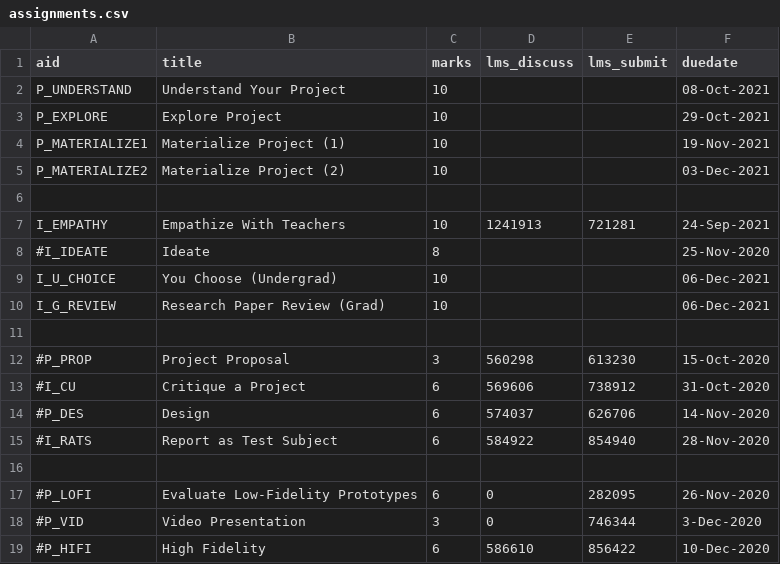
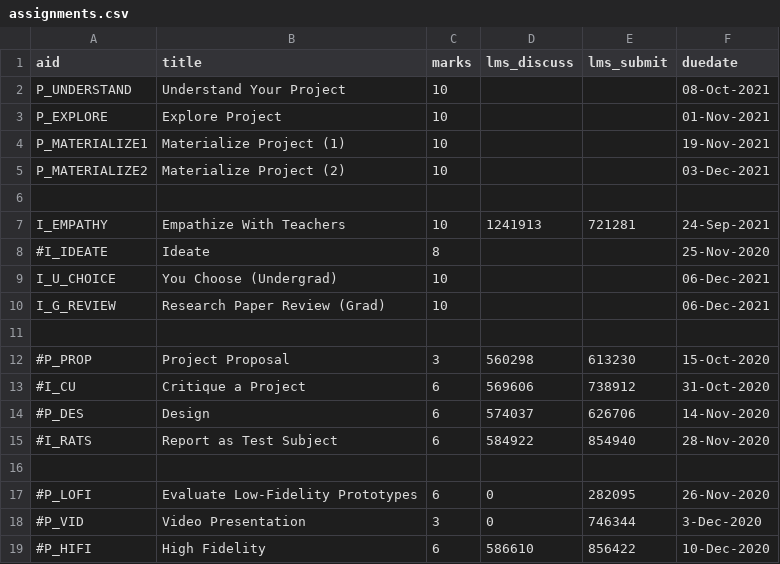
Before and after one commit to dhhepting/dhhepting.github.io, a CSV file: _data/teaching/CS-428_828/202130/assignments.csv, drawn as a sheet.

```diff
--- a/_data/teaching/CS-428_828/202130/assignments.csv
+++ b/_data/teaching/CS-428_828/202130/assignments.csv
@@ -2,3 +2,3 @@ aid,title,marks,lms_discuss,lms_submit,duedate
 P_UNDERSTAND,"Understand Your Project",10,,,08-Oct-2021
-P_EXPLORE,"Explore Project",10,,,29-Oct-2021
+P_EXPLORE,"Explore Project",10,,,01-Nov-2021
 P_MATERIALIZE1,"Materialize Project (1)",10,,,19-Nov-2021
```
Also changed, not shown: 5 other files.
